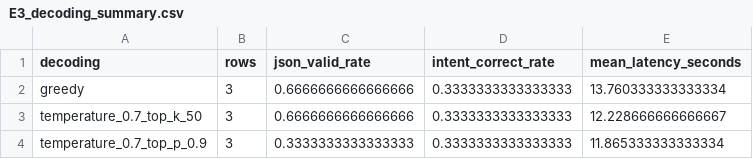
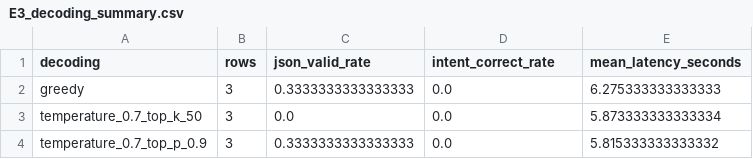
Before and after one commit to bits-pgaiml-agai/pcam-zg516-a1-banking77, a CSV file: evidence/prompts_decoding/E3_decoding_summary.csv, drawn as a sheet.

```diff
--- a/evidence/prompts_decoding/E3_decoding_summary.csv
+++ b/evidence/prompts_decoding/E3_decoding_summary.csv
@@ -1,4 +1,4 @@
 decoding,rows,json_valid_rate,intent_correct_rate,mean_latency_seconds
-greedy,3,0.6666666666666666,0.3333333333333333,13.760333333333334
-temperature_0.7_top_k_50,3,0.6666666666666666,0.3333333333333333,12.228666666666667
-temperature_0.7_top_p_0.9,3,0.3333333333333333,0.3333333333333333,11.865333333333334
+greedy,3,0.3333333333333333,0.0,6.275333333333333
+temperature_0.7_top_k_50,3,0.0,0.0,5.873333333333334
+temperature_0.7_top_p_0.9,3,0.3333333333333333,0.0,5.815333333333332
```
Also changed, not shown: evidence/prompts_decoding/E2_few_shot.csv, evidence/prompts_decoding/E2_prompt_comparison.csv, 21 other files.
